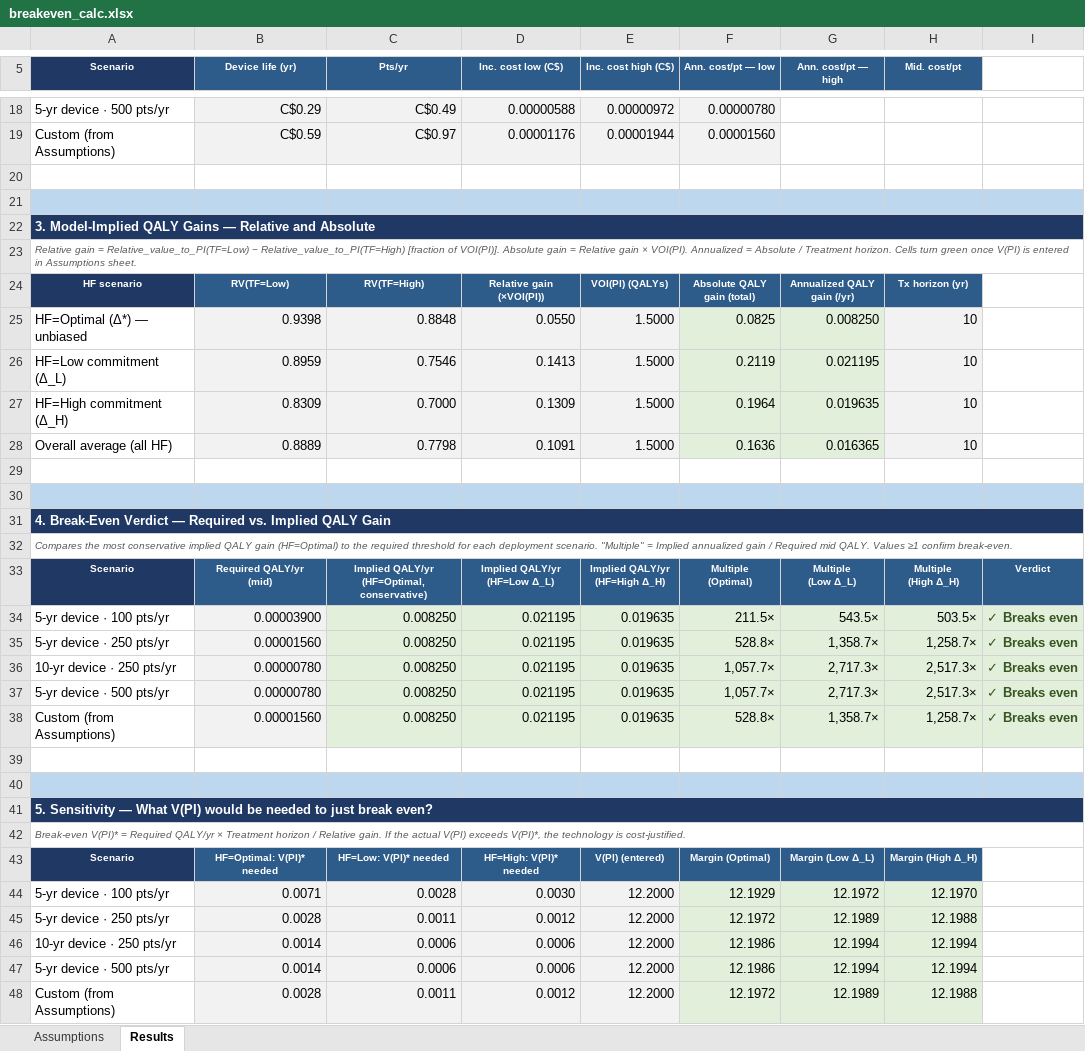
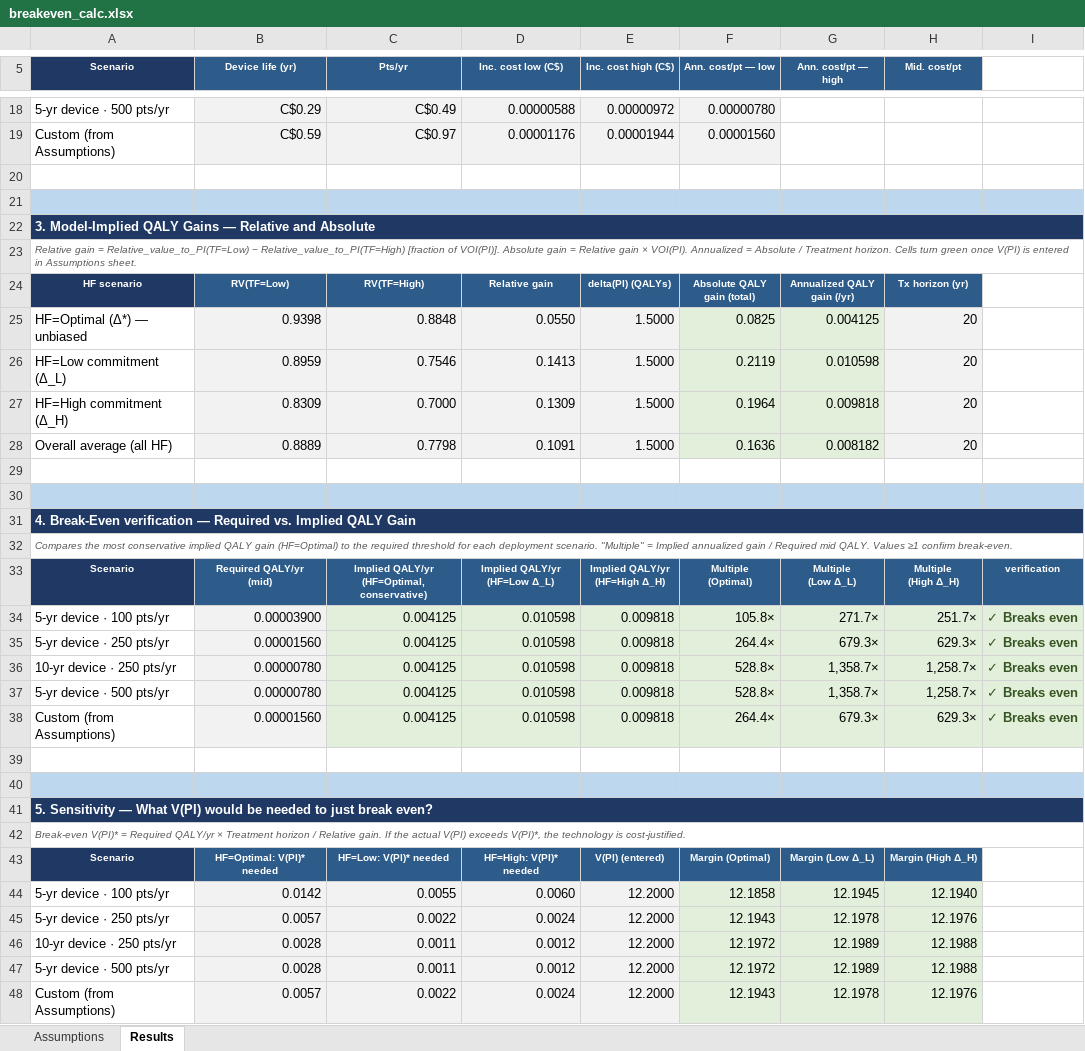
Before and after one commit to ghazalbs/HTN-Management, an Excel workbook: dist/downloads/breakeven_calc.xlsx, sheet Results, drawn as a sheet; only a part is shown, gaps mark what is left out; values as stored, in another font and other column widths than the file's, no borders; removed rows and columns are numbered as before the commit, all else as after; ↵ is a line break in a cell; the diff covers the shown part only; the diff names each change by its address in the sheet, - before the commit and + after, or states it on an @@ line.

```diff
--- a/dist/downloads/breakeven_calc.xlsx (sheet Results)
+++ b/dist/downloads/breakeven_calc.xlsx (sheet Results)
-D24 (Inc. cost low (C$)): Relative gain ↵ (×VOI(PI))
+D24 (Inc. cost low (C$)): Relative gain
-E24 (Inc. cost high (C$)): VOI(PI) (QALYs)
+E24 (Inc. cost high (C$)): delta(PI) (QALYs)
-G25 (Ann. cost/pt — high): 0.008250
+G25 (Ann. cost/pt — high): 0.004125
-H25:H28 (Mid. cost/pt): 10
+H25:H28 (Mid. cost/pt): 20
-G26 (Ann. cost/pt — high): 0.021195
+G26 (Ann. cost/pt — high): 0.010598
-G27 (Ann. cost/pt — high): 0.019635
+G27 (Ann. cost/pt — high): 0.009818
-G28 (Ann. cost/pt — high): 0.016365
+G28 (Ann. cost/pt — high): 0.008182
-A31 (Scenario): 4. Break-Even Verdict — Required…
+A31 (Scenario): 4. Break-Even verification — Required…
-I33: Verdict
+I33: verification
-C34:C38 (Pts/yr): 0.008250
+C34:C38 (Pts/yr): 0.004125
-D34:D38 (Inc. cost low (C$)): 0.021195
+D34:D38 (Inc. cost low (C$)): 0.010598
-E34:E38 (Inc. cost high (C$)): 0.019635
+E34:E38 (Inc. cost high (C$)): 0.009818
-F34 (Ann. cost/pt — low): 211.5×
+F34 (Ann. cost/pt — low): 105.8×
-G34 (Ann. cost/pt — high): 543.5×
+G34 (Ann. cost/pt — high): 271.7×
-H34 (Mid. cost/pt): 503.5×
+H34 (Mid. cost/pt): 251.7×
-F35 (Ann. cost/pt — low): 528.8×
+F35 (Ann. cost/pt — low): 264.4×
-G35 (Ann. cost/pt — high): 1,358.7×
+G35 (Ann. cost/pt — high): 679.3×
-H35 (Mid. cost/pt): 1,258.7×
+H35 (Mid. cost/pt): 629.3×
-F36:F37 (Ann. cost/pt — low): 1,057.7×
+F36:F37 (Ann. cost/pt — low): 528.8×
-G36:G37 (Ann. cost/pt — high): 2,717.3×
+G36:G37 (Ann. cost/pt — high): 1,358.7×
-H36:H37 (Mid. cost/pt): 2,517.3×
+H36:H37 (Mid. cost/pt): 1,258.7×
-F38 (Ann. cost/pt — low): 528.8×
+F38 (Ann. cost/pt — low): 264.4×
-G38 (Ann. cost/pt — high): 1,358.7×
+G38 (Ann. cost/pt — high): 679.3×
-H38 (Mid. cost/pt): 1,258.7×
+H38 (Mid. cost/pt): 629.3×
-row 44: 5-yr device · 100 pts/yr | 0.0071 | 0.0028 | 0.0030 | 12.2000 | 12.1929 | 12.1972 | 12.1970
+row 44: 5-yr device · 100 pts/yr | 0.0142 | 0.0055 | 0.0060 | 12.2000 | 12.1858 | 12.1945 | 12.1940
+row 45: 5-yr device · 250 pts/yr | 0.0057 | 0.0022 | 0.0024 | 12.2000 | 12.1943 | 12.1978 | 12.1976
-A46 (Scenario): 5-yr device · 250 pts/yr
+A46 (Scenario): 10-yr device · 250 pts/yr
-row 46: 10-yr device · 250 pts/yr | 0.0014 | 0.0006 | 0.0006 | 12.2000 | 12.1986 | 12.1994 | 12.1994
-row 47: 5-yr device · 500 pts/yr | 0.0014 | 0.0006 | 0.0006 | 12.2000 | 12.1986 | 12.1994 | 12.1994
-A47 (Scenario): Custom (from Assumptions)
+A47 (Scenario): 5-yr device · 500 pts/yr
+row 48: Custom (from Assumptions) | 0.0057 | 0.0022 | 0.0024 | 12.2000 | 12.1943 | 12.1978 | 12.1976
```
Also changed, not shown: 1 edited cell elsewhere in this sheet, sheet Assumptions, formulas that keep their value, public/downloads/breakeven_calc.xlsx, 4 other files.
